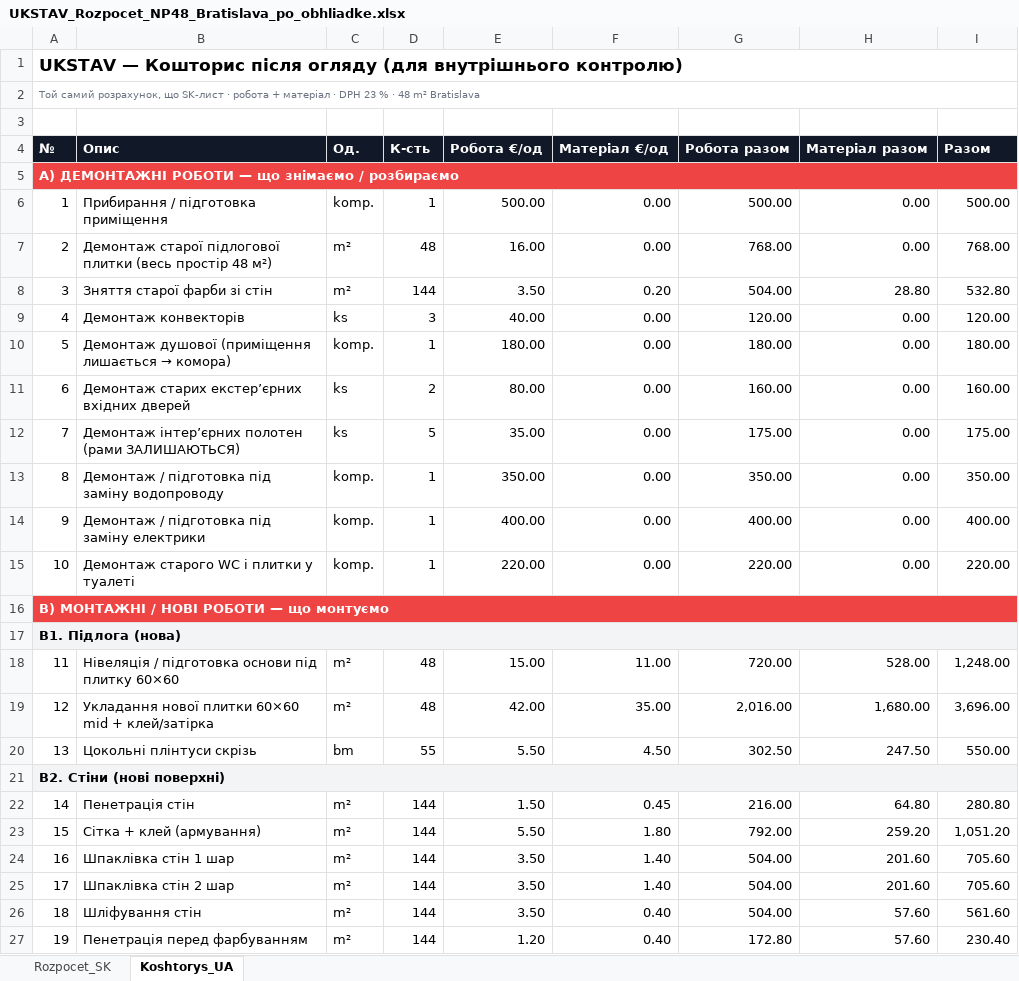
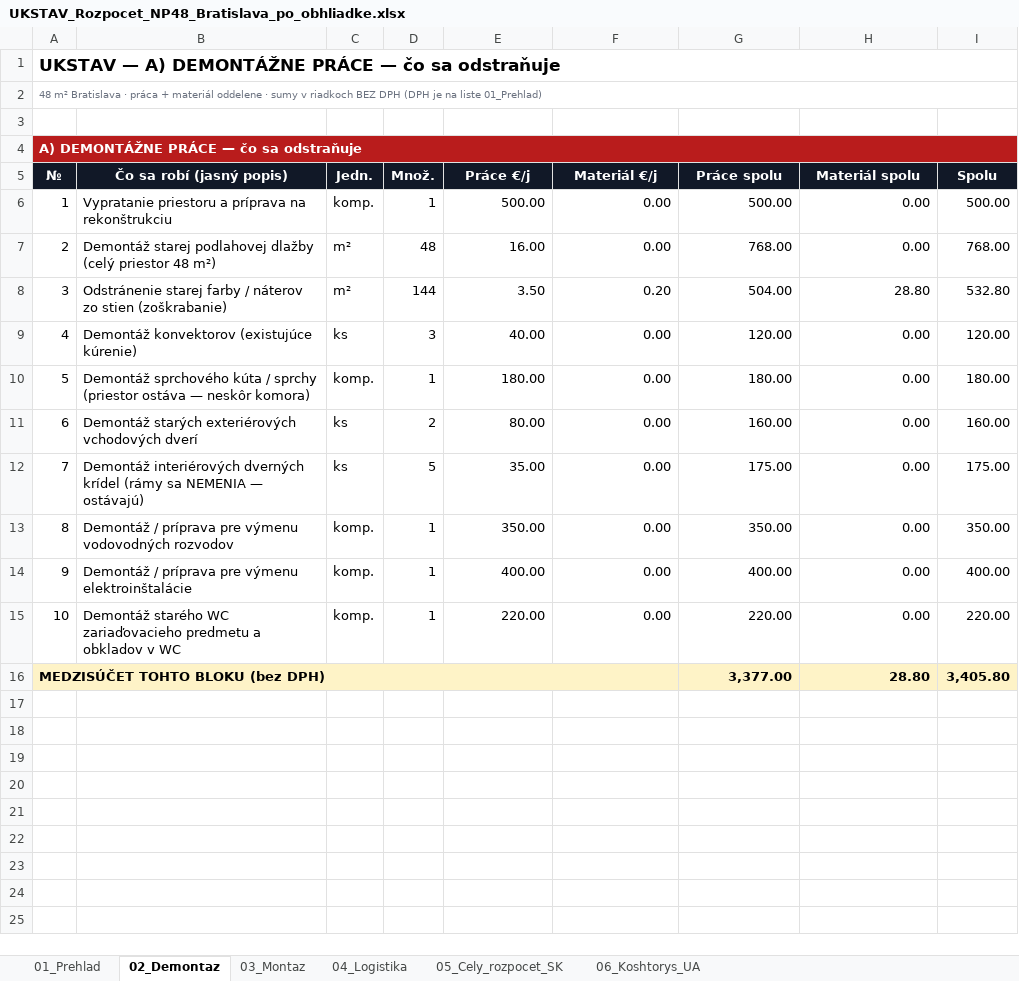
Before and after one commit to nexoraads111-cloud/Ainexora, an Excel workbook: ukstav-offers/UKSTAV_Rozpocet_NP48_Bratislava_po_obhliadke.xlsx, sheet 02_Demontaz, drawn as a sheet; only a part is shown; values as stored, in another font and other column widths than the file's, no borders; removed rows and columns are numbered as before the commit, all else as after; the diff covers the shown part only; the diff names each change by its address in the sheet, - before the commit and + after, or states it on an @@ line.

```diff
--- a/ukstav-offers/UKSTAV_Rozpocet_NP48_Bratislava_po_obhliadke.xlsx (sheet 02_Demontaz)
+++ b/ukstav-offers/UKSTAV_Rozpocet_NP48_Bratislava_po_obhliadke.xlsx (sheet 02_Demontaz)
-sheet tab: Rozpocet_SK
+sheet tab: 01_Prehlad
-sheet tab: Koshtorys_UA
+sheet tab: 02_Demontaz
+sheet tab: 03_Montaz
+sheet tab: 04_Logistika
+sheet tab: 05_Cely_rozpocet_SK
+sheet tab: 06_Koshtorys_UA
@@ column A renumbered between rows 1 and 16 @@
-row 4: № | Опис | Од. | К-сть | Робота €/од | Матеріал €/од | Робота разом | Матеріал разом | Разом
-A4:I4 fill: #EF4444
+A4:I4 fill: #B91C1C
+row 5: № | Čo sa robí (jasný popis) | Jedn. | Množ. | Práce €/j | Materiál €/j | Práce spolu | Materiál spolu | Spolu
-B6: Прибирання / підготовка приміщення
+B6: Vypratanie priestoru a príprava na rekonštrukciu
-B7: Демонтаж старої підлогової плитки (весь простір 48 м²)
+B7: Demontáž starej podlahovej dlažby (celý priestor 48 m²)
-B8: Зняття старої фарби зі стін
+B8: Odstránenie starej farby / náterov zo stien (zoškrabanie)
-B9: Демонтаж конвекторів
+B9: Demontáž konvektorov (existujúce kúrenie)
@@ B10: Демонтаж душової (приміщення лишається → комора) → Demontáž sprchového kúta / sprchy (priestor ostáva — neskôr komora) @@
-B11: Демонтаж старих екстерʼєрних вхідних дверей
+B11: Demontáž starých exteriérových vchodových dverí
-B12: Демонтаж інтерʼєрних полотен (рами ЗАЛИШАЮТЬСЯ)
+B12: Demontáž interiérových dverných krídel (rámy sa NEMENIA — ostávajú)
-B13: Демонтаж / підготовка під заміну водопроводу
+B13: Demontáž / príprava pre výmenu vodovodných rozvodov
-B14: Демонтаж / підготовка під заміну електрики
+B14: Demontáž / príprava pre výmenu elektroinštalácie
-B15: Демонтаж старого WC і плитки у туалеті
+B15: Demontáž starého WC zariaďovacieho predmetu a obkladov v WC
-A16:I16 fill: #EF4444
+A16:I16 fill: #FEF3C7
-A16 text colour: #FFFFFF
+A16 text colour: black
-A16:I16 merged
+A16:F16 merged
-G16: (empty)
+G16: 3,377.00
-H16: (empty)
+H16: 28.80
-I16: (empty)
+I16: 3,405.80
-row 17: B1. Підлога (нова)
-row 18: 11 | Нівеляція / підготовка основи під плитку 60×60 | m² | 48 | 15.00 | 11.00 | 720.00 | 528.00 | 1,248.00
-row 19: 12 | Укладання нової плитки 60×60 mid + клей/затірка | m² | 48 | 42.00 | 35.00 | 2,016.00 | 1,680.00 | 3,696.00
-row 20: 13 | Цокольні плінтуси скрізь | bm | 55 | 5.50 | 4.50 | 302.50 | 247.50 | 550.00
-row 21: B2. Стіни (нові поверхні)
-row 22: 14 | Пенетрація стін | m² | 144 | 1.50 | 0.45 | 216.00 | 64.80 | 280.80
-row 23: 15 | Сітка + клей (армування) | m² | 144 | 5.50 | 1.80 | 792.00 | 259.20 | 1,051.20
-row 24: 16 | Шпаклівка стін 1 шар | m² | 144 | 3.50 | 1.40 | 504.00 | 201.60 | 705.60
-row 25: 17 | Шпаклівка стін 2 шар | m² | 144 | 3.50 | 1.40 | 504.00 | 201.60 | 705.60
-row 26: 18 | Шліфування стін | m² | 144 | 3.50 | 0.40 | 504.00 | 57.60 | 561.60
-row 27: 19 | Пенетрація перед фарбуванням | m² | 144 | 1.20 | 0.40 | 172.80 | 57.60 | 230.40
```
Also changed, not shown: 34 removed rows elsewhere in this sheet, sheet 01_Prehlad.
